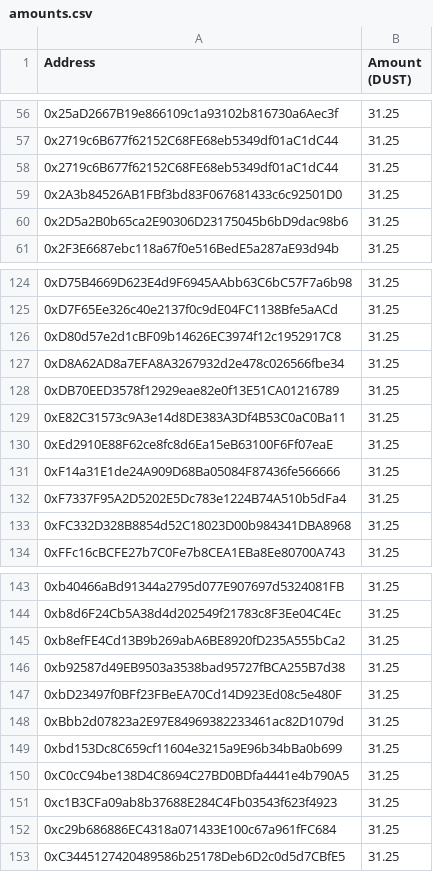
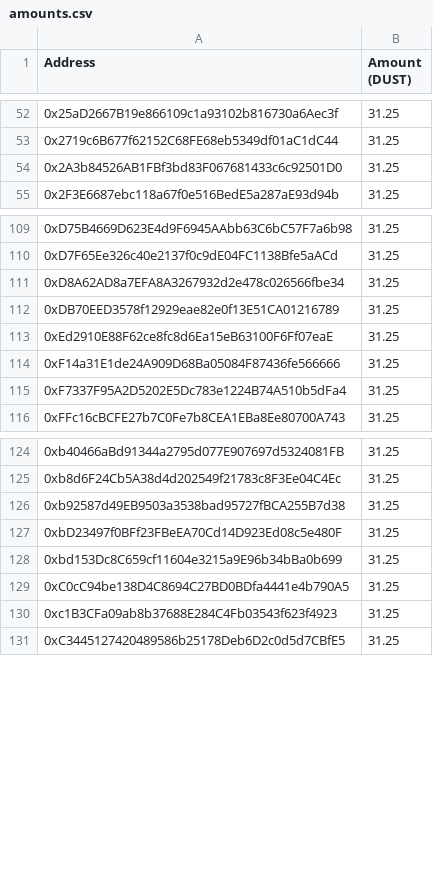
Before and after one commit to PaymagicXYZ/dust-incentives, a CSV file: 4-6-2022/amounts.csv, drawn as a sheet; only a part is shown, gaps mark what is left out; the diff covers the shown part only; the diff names each change by its address in the sheet, - before the commit and + after, or states it on an @@ line.

```diff
--- a/4-6-2022/amounts.csv
+++ b/4-6-2022/amounts.csv
-row 58: 0x2719c6B677f62152C68FE68eb5349df01aC1dC44 | 31.25
-row 60: 0x2D5a2B0b65ca2E90306D23175045b6bD9dac98b6 | 31.25
-row 126: 0xD80d57e2d1cBF09b14626EC3974f12c1952917C8 | 31.25
-row 129: 0xE82C31573c9A3e14d8DE383A3Df4B53C0aC0Ba11 | 31.25
-row 133: 0xFC332D328B8854d52C18023D00b984341DBA8968 | 31.25
-row 145: 0xb8efFE4Cd13B9b269abA6BE8920fD235A555bCa2 | 31.25
-row 148: 0xBbb2d07823a2E97E84969382233461ac82D1079d | 31.25
-row 152: 0xc29b686886EC4318a071433E100c67a961fFC684 | 31.25
```
Also changed, not shown: 19 removed rows and 24 edited cells elsewhere in this file.
